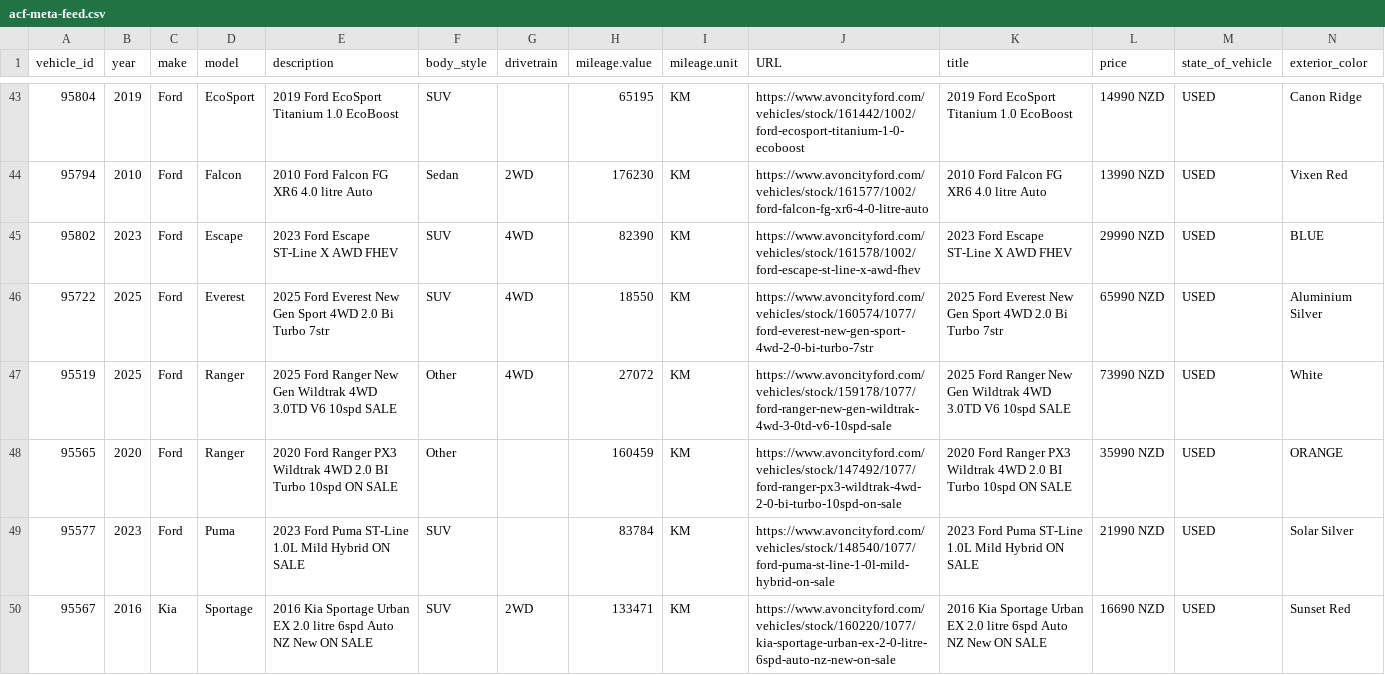
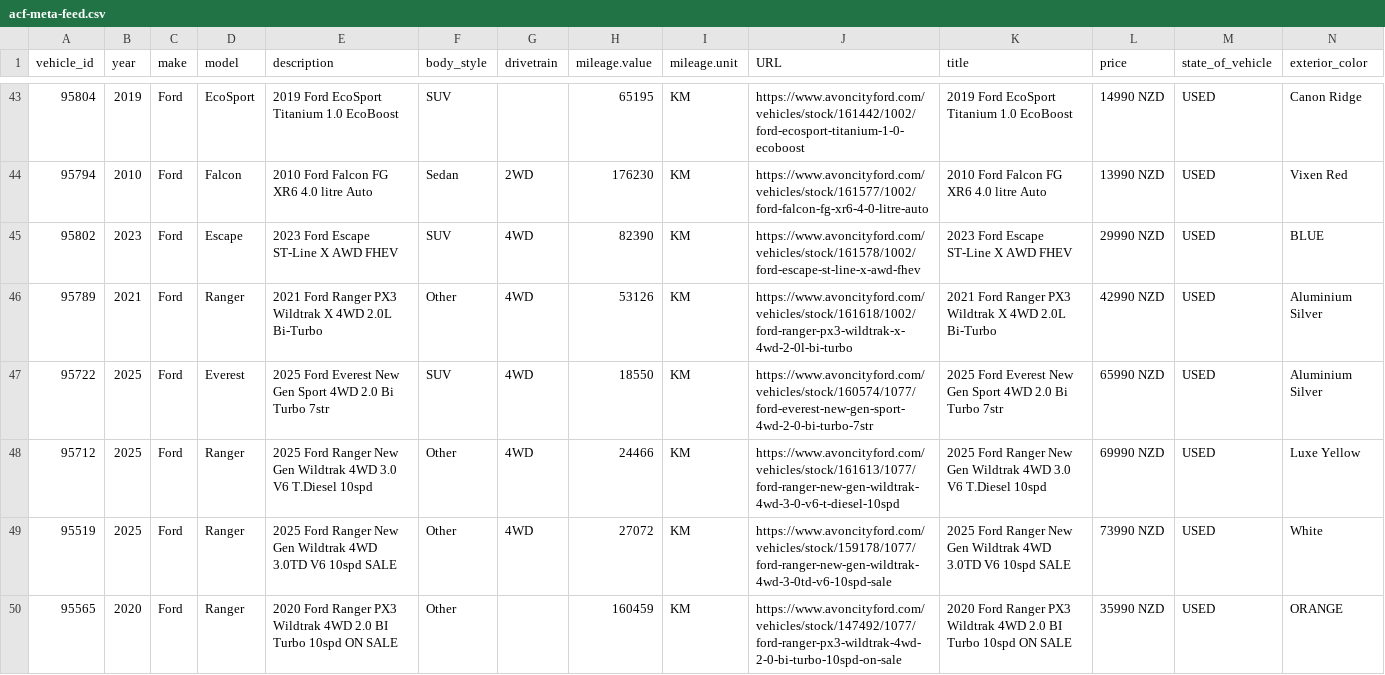
Before and after one commit to AshAcf/acf-meta-feed, a CSV file: public/acf-meta-feed.csv, drawn as a sheet; only a part is shown, gaps mark what is left out; the shorter side is filled out with more unchanged rows; rows hold the shown columns only; the diff names each change by its address in the sheet, - before the commit and + after, or states it on an @@ line.

```diff
--- a/public/acf-meta-feed.csv
+++ b/public/acf-meta-feed.csv
+row 46: 95789 | 2021 | Ford | Ranger | 2021 Ford Ranger PX3 Wildtrak X 4WD 2.0L Bi-Turbo | Other | 4WD | 53126 | KM | https://www.avoncityford.com/vehicles/stock/161618/1002/ford-ranger-px3-wildtrak-x-4wd-2-0l-bi-turbo | 2021 Ford Ranger PX3 Wildtrak X 4WD 2.0L Bi-Turbo | 42990 NZD | USED | Aluminium Silver
+row 48: 95712 | 2025 | Ford | Ranger | 2025 Ford Ranger New Gen Wildtrak 4WD 3.0 V6 T.Diesel 10spd | Other | 4WD | 24466 | KM | https://www.avoncityford.com/vehicles/stock/161613/1077/ford-ranger-new-gen-wildtrak-4wd-3-0-v6-t-diesel-10spd | 2025 Ford Ranger New Gen Wildtrak 4WD 3.0 V6 T.Diesel 10spd | 69990 NZD | USED | Luxe Yellow
```
Also changed, not shown: public/all-yards-meta-feed.csv, public/rangiora-meta-feed.csv, 20 other files.
